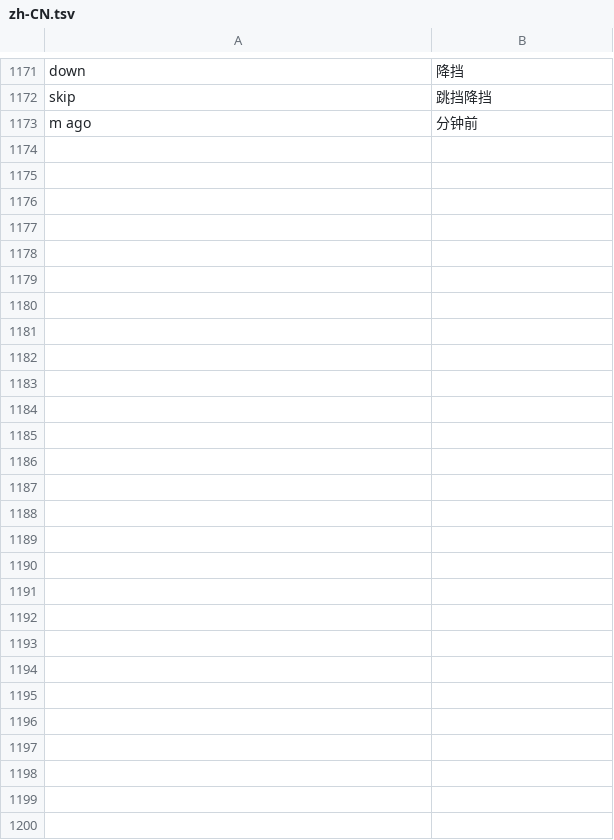
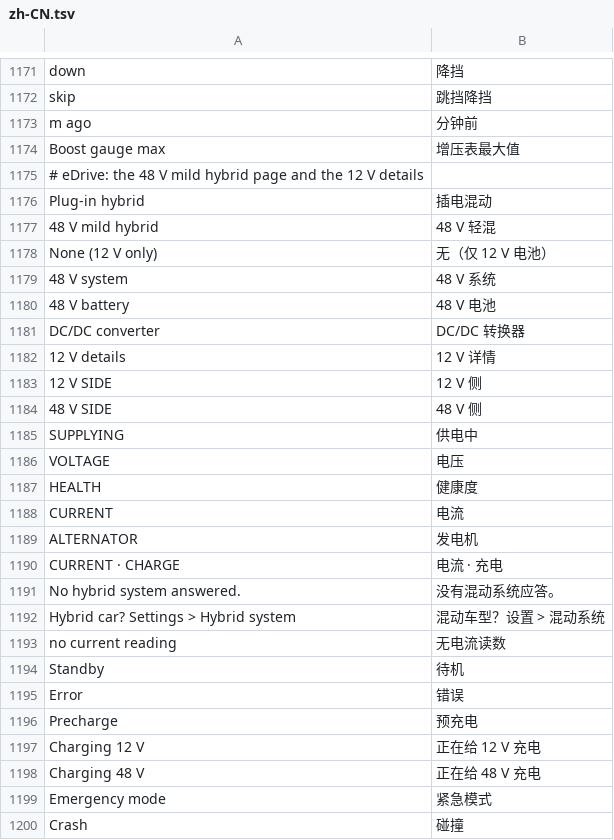
Before and after one commit to snorkmitzumi/idrive-apps, a TSV file: kit/runtime/locales/zh-CN.tsv, drawn as a sheet; only a part is shown, gaps mark what is left out.

```diff
--- a/kit/runtime/locales/zh-CN.tsv
+++ b/kit/runtime/locales/zh-CN.tsv
@@ -1173 +1173,28 @@ skip	跳挡降挡
 m ago	分钟前
+Boost gauge max	增压表最大值
+# eDrive: the 48 V mild hybrid page and the 12 V details
+Plug-in hybrid	插电混动
+48 V mild hybrid	48 V 轻混
+None (12 V only)	无（仅 12 V 电池）
+48 V system	48 V 系统
+48 V battery	48 V 电池
+DC/DC converter	DC/DC 转换器
+12 V details	12 V 详情
+12 V SIDE	12 V 侧
+48 V SIDE	48 V 侧
+SUPPLYING	供电中
+VOLTAGE	电压
+HEALTH	健康度
+CURRENT	电流
+ALTERNATOR	发电机
+CURRENT · CHARGE	电流 · 充电
+No hybrid system answered.	没有混动系统应答。
+Hybrid car? Settings > Hybrid system	混动车型？设置 > 混动系统
+no current reading	无电流读数
+Standby	待机
+Error	错误
+Precharge	预充电
+Charging 12 V	正在给 12 V 充电
+Charging 48 V	正在给 48 V 充电
+Emergency mode	紧急模式
+Crash	碰撞
```
Also changed, not shown: kit/runtime/locales/ko.tsv, kit/runtime/locales/ru.tsv, 9 other files.
